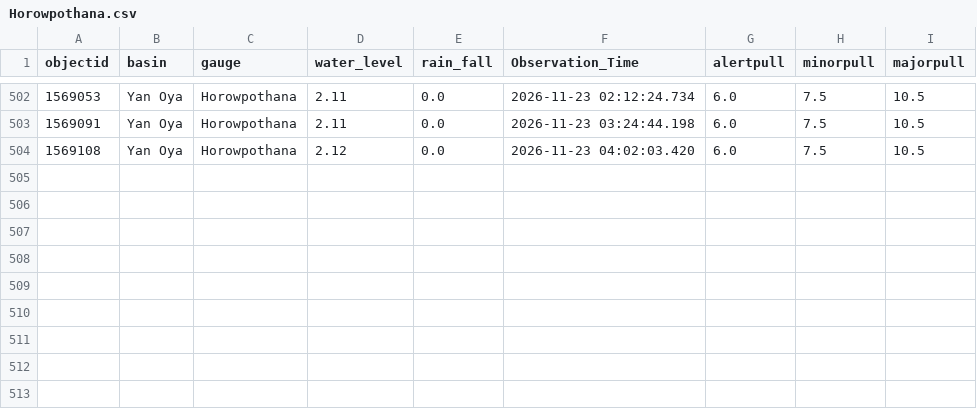
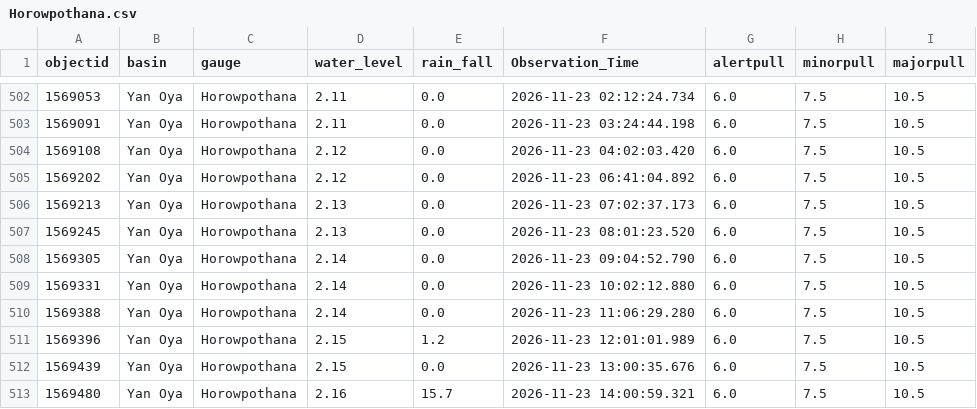
Before and after one commit to lokithasendila/CascadeRisk-Project, a CSV file: Station_Rainfall_CSVs/Horowpothana.csv, drawn as a sheet; only a part is shown, gaps mark what is left out.

```diff
--- a/Station_Rainfall_CSVs/Horowpothana.csv
+++ b/Station_Rainfall_CSVs/Horowpothana.csv
@@ -504 +504,10 @@ objectid,basin,gauge,water_level,rain_fall,Observation_Time,alertpull,minorpull,
 1569108,Yan Oya,Horowpothana,2.12,0.0,2026-11-23 04:02:03.420,6.0,7.5,10.5
+1569202,Yan Oya,Horowpothana,2.12,0.0,2026-11-23 06:41:04.892,6.0,7.5,10.5
+1569213,Yan Oya,Horowpothana,2.13,0.0,2026-11-23 07:02:37.173,6.0,7.5,10.5
+1569245,Yan Oya,Horowpothana,2.13,0.0,2026-11-23 08:01:23.520,6.0,7.5,10.5
+1569305,Yan Oya,Horowpothana,2.14,0.0,2026-11-23 09:04:52.790,6.0,7.5,10.5
+1569331,Yan Oya,Horowpothana,2.14,0.0,2026-11-23 10:02:12.880,6.0,7.5,10.5
+1569388,Yan Oya,Horowpothana,2.14,0.0,2026-11-23 11:06:29.280,6.0,7.5,10.5
+1569396,Yan Oya,Horowpothana,2.15,1.2,2026-11-23 12:01:01.989,6.0,7.5,10.5
+1569439,Yan Oya,Horowpothana,2.15,0.0,2026-11-23 13:00:35.676,6.0,7.5,10.5
+1569480,Yan Oya,Horowpothana,2.16,15.7,2026-11-23 14:00:59.321,6.0,7.5,10.5
```
Also changed, not shown: Station_Rainfall_CSVs/Deraniyagala.csv, Station_Rainfall_CSVs/Kalawellawa_(Millakanda).csv, 37 other files.
